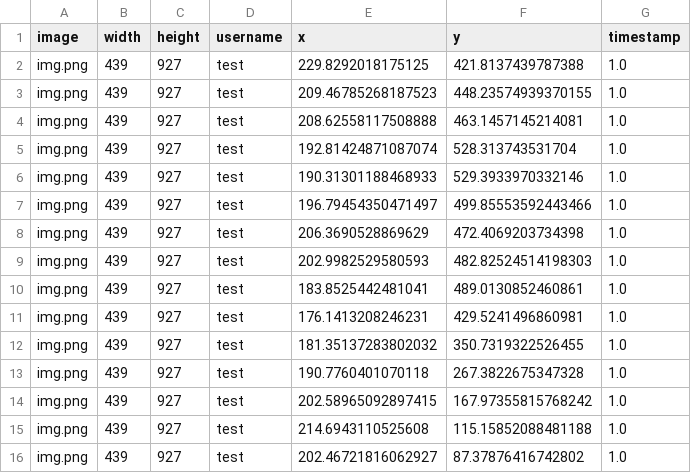
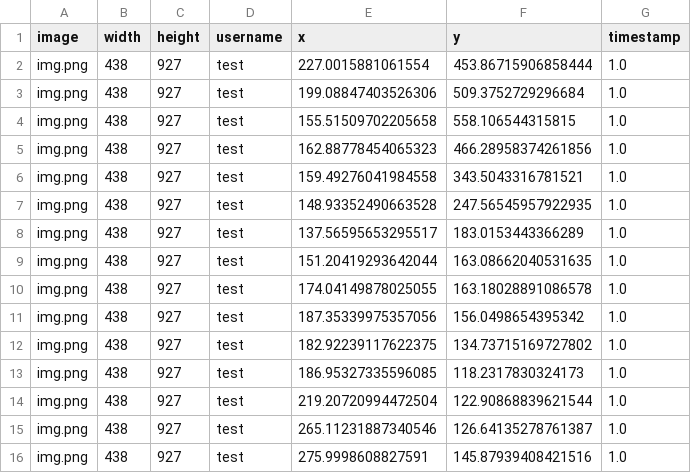
Before and after one commit to moKhaled73/umsi_app, a CSV file: server/outputs/generated/raw_predicted_results.csv, drawn as a sheet; only a part is shown; the diff covers the shown part only.

```diff
--- a/server/outputs/generated/raw_predicted_results.csv
+++ b/server/outputs/generated/raw_predicted_results.csv
@@ -1,16 +1,16 @@
 image,width,height,username,x,y,timestamp
-img.png,439,927,test,229.8292018175125,421.8137439787388, 1.0
-img.png,439,927,test,209.46785268187523,448.23574939370155, 1.0
-img.png,439,927,test,208.62558117508888,463.1457145214081, 1.0
-img.png,439,927,test,192.81424871087074,528.313743531704, 1.0
-img.png,439,927,test,190.31301188468933,529.3933970332146, 1.0
-img.png,439,927,test,196.79454350471497,499.85553592443466, 1.0
-img.png,439,927,test,206.3690528869629,472.4069203734398, 1.0
-img.png,439,927,test,202.9982529580593,482.82524514198303, 1.0
-img.png,439,927,test,183.8525442481041,489.0130852460861, 1.0
-img.png,439,927,test,176.1413208246231,429.5241496860981, 1.0
-img.png,439,927,test,181.35137283802032,350.7319322526455, 1.0
-img.png,439,927,test,190.7760401070118,267.3822675347328, 1.0
-img.png,439,927,test,202.58965092897415,167.97355815768242, 1.0
-img.png,439,927,test,214.6943110525608,115.15852088481188, 1.0
-img.png,439,927,test,202.46721816062927,87.37876416742802, 1.0
+img.png,438,927,test,227.0015881061554,453.86715906858444, 1.0
+img.png,438,927,test,199.08847403526306,509.3752729296684, 1.0
+img.png,438,927,test,155.51509702205658,558.106544315815, 1.0
+img.png,438,927,test,162.88778454065323,466.28958374261856, 1.0
+img.png,438,927,test,159.49276041984558,343.5043316781521, 1.0
+img.png,438,927,test,148.93352490663528,247.56545957922935, 1.0
+img.png,438,927,test,137.56595653295517,183.0153443366289, 1.0
+img.png,438,927,test,151.20419293642044,163.08662040531635, 1.0
+img.png,438,927,test,174.04149878025055,163.18028891086578, 1.0
+img.png,438,927,test,187.35339975357056,156.0498654395342, 1.0
+img.png,438,927,test,182.92239117622375,134.73715169727802, 1.0
+img.png,438,927,test,186.95327335596085,118.2317830324173, 1.0
+img.png,438,927,test,219.20720994472504,122.90868839621544, 1.0
+img.png,438,927,test,265.11231887340546,126.64135278761387, 1.0
+img.png,438,927,test,275.9998608827591,145.87939408421516, 1.0
```
Also changed, not shown: 51 edited cells elsewhere in this file, server/outputs/generated/final_predicted_results.csv, server/outputs/predict/img.csv, 11 other files.
